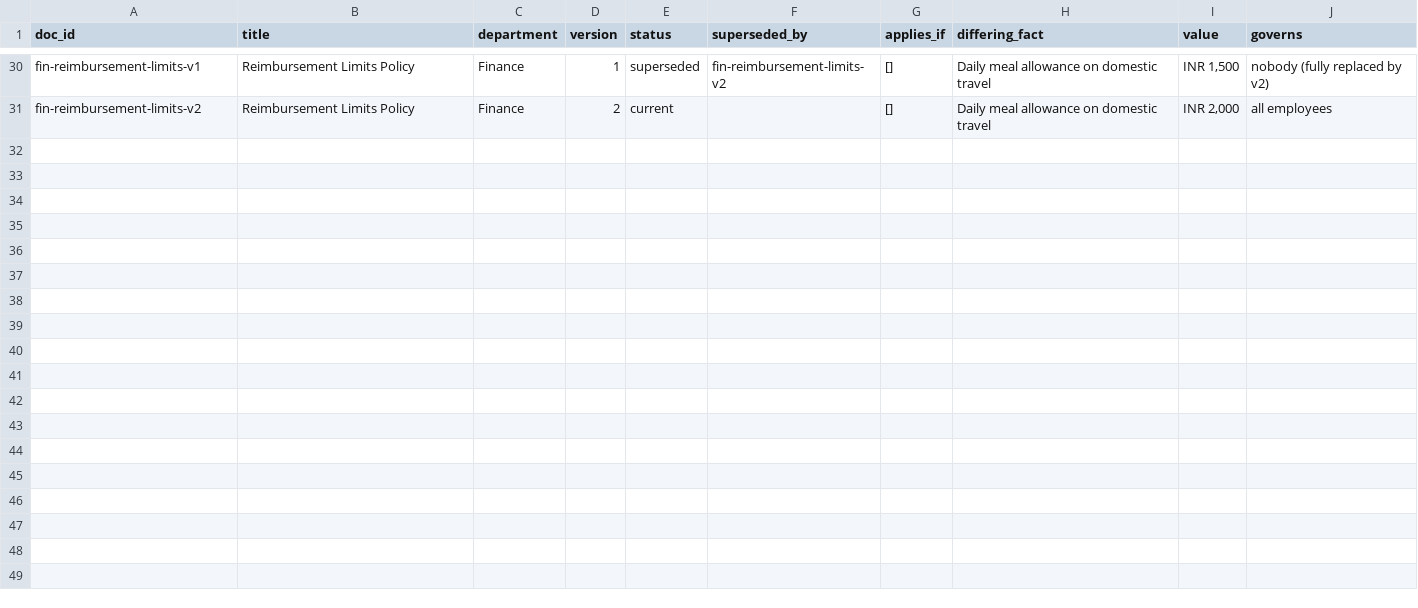
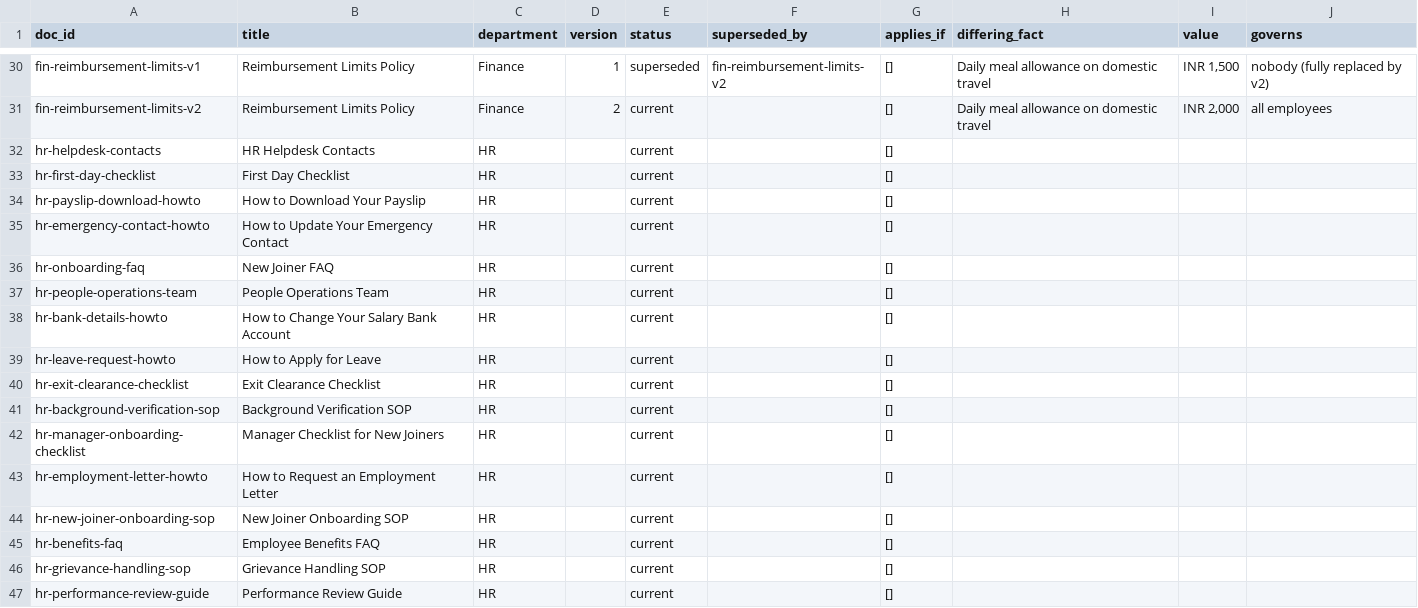
Before and after one commit to 2024tm93625Arhma/onboarding-rag, a CSV file: corpus/manifest.csv, drawn as a sheet; only a part is shown, gaps mark what is left out.

```diff
--- a/corpus/manifest.csv
+++ b/corpus/manifest.csv
@@ -31 +31,17 @@ fin-reimbursement-limits-v1,Reimbursement Limits Policy,Finance,1,superseded,fin
 fin-reimbursement-limits-v2,Reimbursement Limits Policy,Finance,2,current,,[],Daily meal allowance on domestic travel,"INR 2,000",all employees
+hr-helpdesk-contacts,HR Helpdesk Contacts,HR,,current,,[],,,
+hr-first-day-checklist,First Day Checklist,HR,,current,,[],,,
+hr-payslip-download-howto,How to Download Your Payslip,HR,,current,,[],,,
+hr-emergency-contact-howto,How to Update Your Emergency Contact,HR,,current,,[],,,
+hr-onboarding-faq,New Joiner FAQ,HR,,current,,[],,,
+hr-people-operations-team,People Operations Team,HR,,current,,[],,,
+hr-bank-details-howto,How to Change Your Salary Bank Account,HR,,current,,[],,,
+hr-leave-request-howto,How to Apply for Leave,HR,,current,,[],,,
+hr-exit-clearance-checklist,Exit Clearance Checklist,HR,,current,,[],,,
+hr-background-verification-sop,Background Verification SOP,HR,,current,,[],,,
+hr-manager-onboarding-checklist,Manager Checklist for New Joiners,HR,,current,,[],,,
+hr-employment-letter-howto,How to Request an Employment Letter,HR,,current,,[],,,
+hr-new-joiner-onboarding-sop,New Joiner Onboarding SOP,HR,,current,,[],,,
+hr-benefits-faq,Employee Benefits FAQ,HR,,current,,[],,,
+hr-grievance-handling-sop,Grievance Handling SOP,HR,,current,,[],,,
+hr-performance-review-guide,Performance Review Guide,HR,,current,,[],,,
```
Also changed, not shown: 16 other files.
